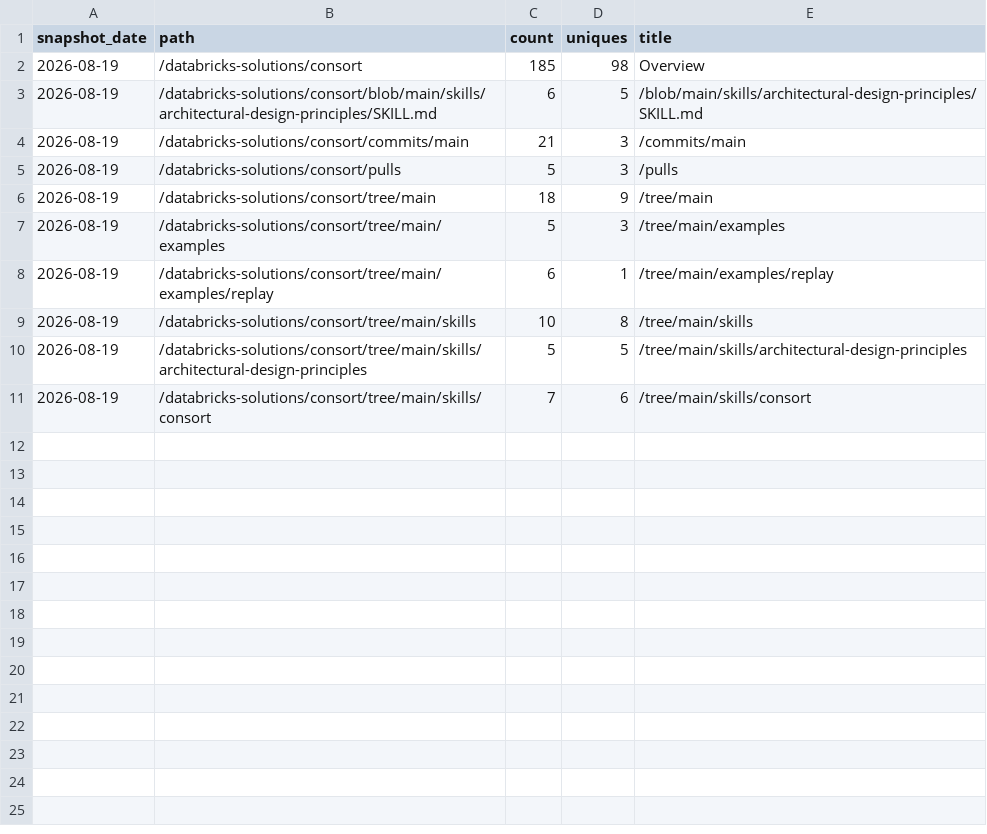
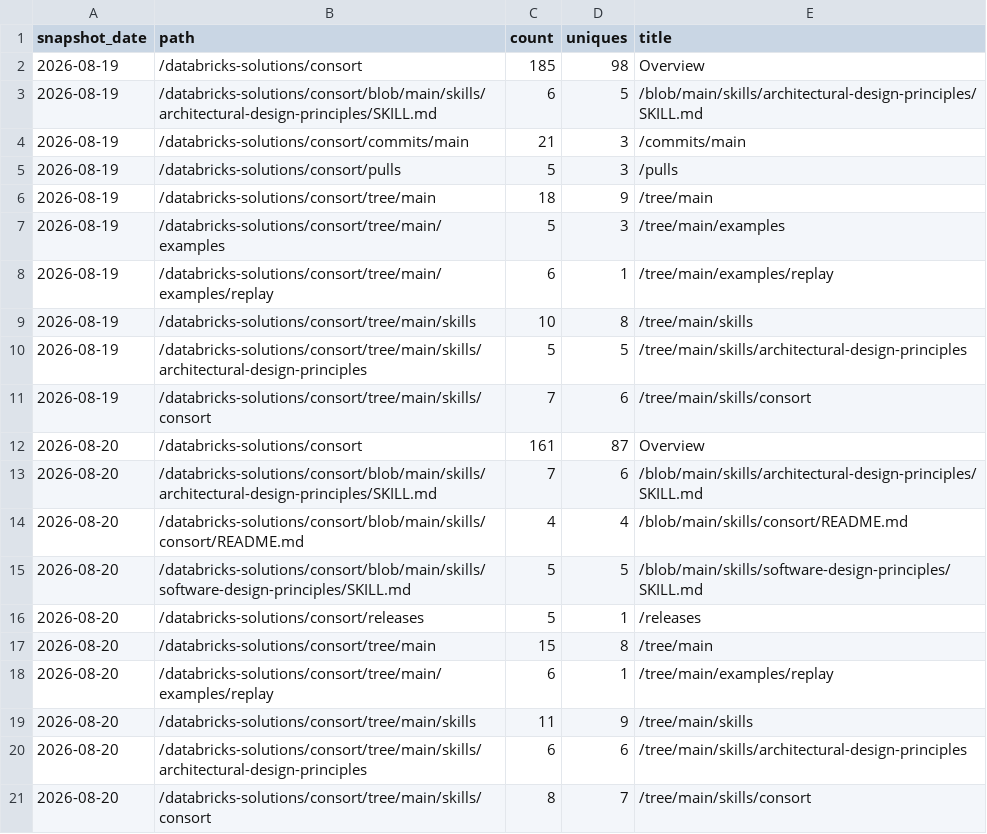
Before and after one commit to antonyprasad-db/lakebase-app-dev-kit, a CSV file: traffic/paths.csv, drawn as a sheet.

Commit message:
chore(traffic): record daily clones, views, referrers, paths, repo stats

```diff
--- a/traffic/paths.csv
+++ b/traffic/paths.csv
@@ -11 +11,11 @@ snapshot_date,path,count,uniques,title
 "2026-08-19","/databricks-solutions/consort/tree/main/skills/consort",7,6,"/tree/main/skills/consort"
+"2026-08-20","/databricks-solutions/consort",161,87,"Overview"
+"2026-08-20","/databricks-solutions/consort/blob/main/skills/architectural-design-principles/SKILL.md",7,6,"/blob/main/skills/architectural-design-principles/SKILL.md"
+"2026-08-20","/databricks-solutions/consort/blob/main/skills/consort/README.md",4,4,"/blob/main/skills/consort/README.md"
+"2026-08-20","/databricks-solutions/consort/blob/main/skills/software-design-principles/SKILL.md",5,5,"/blob/main/skills/software-design-principles/SKILL.md"
+"2026-08-20","/databricks-solutions/consort/releases",5,1,"/releases"
+"2026-08-20","/databricks-solutions/consort/tree/main",15,8,"/tree/main"
+"2026-08-20","/databricks-solutions/consort/tree/main/examples/replay",6,1,"/tree/main/examples/replay"
+"2026-08-20","/databricks-solutions/consort/tree/main/skills",11,9,"/tree/main/skills"
+"2026-08-20","/databricks-solutions/consort/tree/main/skills/architectural-design-principles",6,6,"/tree/main/skills/architectural-design-principles"
+"2026-08-20","/databricks-solutions/consort/tree/main/skills/consort",8,7,"/tree/main/skills/consort"
```
Also changed, not shown: traffic/clones.csv, traffic/referrers.csv, 2 other files.
